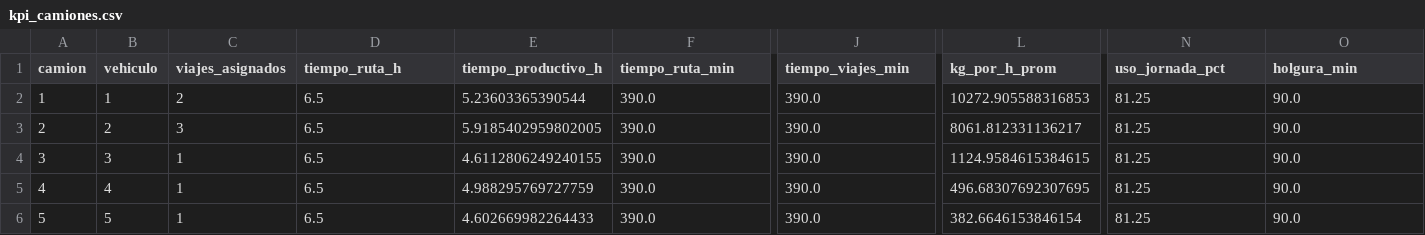
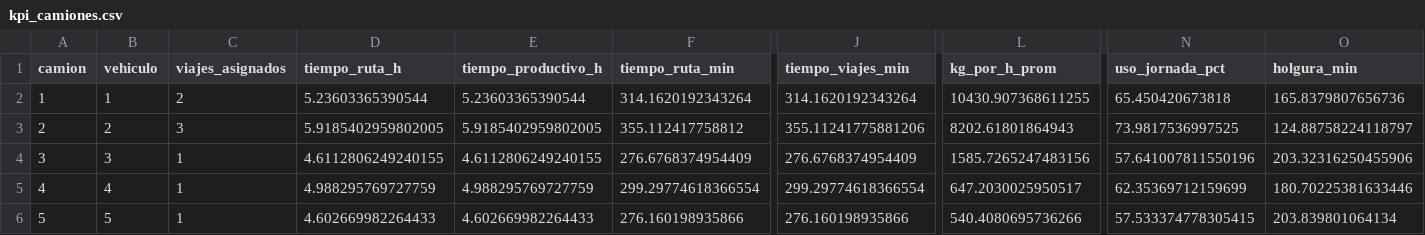
Before and after one commit to JartzDz/ProyectoRecolectores, a CSV file: kpi_camiones.csv, drawn as a sheet; only a part is shown, gaps mark what is left out; the diff names each change by its address in the sheet, - before the commit and + after, or states it on an @@ line.

```diff
--- a/kpi_camiones.csv
+++ b/kpi_camiones.csv
-D2 (tiempo_ruta_h): 6.5
+D2 (tiempo_ruta_h): 5.23603365390544
-F2 (tiempo_ruta_min): 390.0
+F2 (tiempo_ruta_min): 314.1620192343264
-J2 (tiempo_viajes_min): 390.0
+J2 (tiempo_viajes_min): 314.1620192343264
-L2 (kg_por_h_prom): 10272.905588316853
+L2 (kg_por_h_prom): 10430.907368611255
-N2 (uso_jornada_pct): 81.25
+N2 (uso_jornada_pct): 65.450420673818
-O2 (holgura_min): 90.0
+O2 (holgura_min): 165.8379807656736
-D3 (tiempo_ruta_h): 6.5
+D3 (tiempo_ruta_h): 5.9185402959802005
-F3 (tiempo_ruta_min): 390.0
+F3 (tiempo_ruta_min): 355.112417758812
-J3 (tiempo_viajes_min): 390.0
+J3 (tiempo_viajes_min): 355.11241775881206
-L3 (kg_por_h_prom): 8061.812331136217
+L3 (kg_por_h_prom): 8202.61801864943
-N3 (uso_jornada_pct): 81.25
+N3 (uso_jornada_pct): 73.9817536997525
-O3 (holgura_min): 90.0
+O3 (holgura_min): 124.88758224118797
-D4 (tiempo_ruta_h): 6.5
+D4 (tiempo_ruta_h): 4.6112806249240155
-F4 (tiempo_ruta_min): 390.0
+F4 (tiempo_ruta_min): 276.6768374954409
-J4 (tiempo_viajes_min): 390.0
+J4 (tiempo_viajes_min): 276.6768374954409
-L4 (kg_por_h_prom): 1124.9584615384615
+L4 (kg_por_h_prom): 1585.7265247483156
-N4 (uso_jornada_pct): 81.25
+N4 (uso_jornada_pct): 57.641007811550196
-O4 (holgura_min): 90.0
+O4 (holgura_min): 203.32316250455906
-D5 (tiempo_ruta_h): 6.5
+D5 (tiempo_ruta_h): 4.988295769727759
-F5 (tiempo_ruta_min): 390.0
+F5 (tiempo_ruta_min): 299.29774618366554
-J5 (tiempo_viajes_min): 390.0
+J5 (tiempo_viajes_min): 299.29774618366554
-L5 (kg_por_h_prom): 496.68307692307695
+L5 (kg_por_h_prom): 647.2030025950517
-N5 (uso_jornada_pct): 81.25
+N5 (uso_jornada_pct): 62.35369712159699
-O5 (holgura_min): 90.0
+O5 (holgura_min): 180.70225381633446
-D6 (tiempo_ruta_h): 6.5
+D6 (tiempo_ruta_h): 4.602669982264433
-F6 (tiempo_ruta_min): 390.0
+F6 (tiempo_ruta_min): 276.160198935866
-J6 (tiempo_viajes_min): 390.0
+J6 (tiempo_viajes_min): 276.160198935866
-L6 (kg_por_h_prom): 382.6646153846154
+L6 (kg_por_h_prom): 540.4080695736266
-N6 (uso_jornada_pct): 81.25
+N6 (uso_jornada_pct): 57.533374778305415
-O6 (holgura_min): 90.0
+O6 (holgura_min): 203.839801064134
```
Also changed, not shown: bitacora_macro_tramos.csv, comparacion_operativa.csv, 11 other files.
